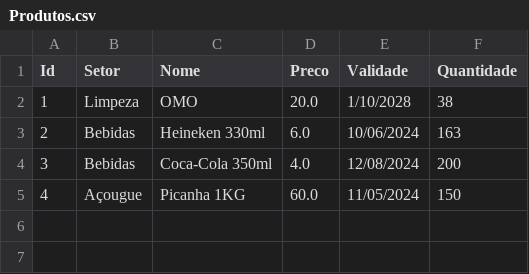
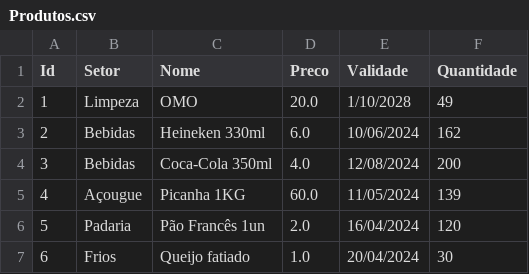
Before and after one commit to andersonmunizs/Gestao_Mercado, a CSV file: Produtos.csv, drawn as a sheet.

```diff
--- a/Produtos.csv
+++ b/Produtos.csv
@@ -1,5 +1,7 @@
 Id;Setor;Nome;Preco;Validade;Quantidade
-1;Limpeza;OMO;20.0;1/10/2028;38
-2;Bebidas;Heineken 330ml;6.0;10/06/2024;163
+1;Limpeza;OMO;20.0;1/10/2028;49
+2;Bebidas;Heineken 330ml;6.0;10/06/2024;162
 3;Bebidas;Coca-Cola 350ml;4.0;12/08/2024;200
-4;Açougue;Picanha 1KG;60.0;11/05/2024;150
+4;Açougue;Picanha 1KG;60.0;11/05/2024;139
+5;Padaria;Pão Francês 1un;2.0;16/04/2024;120
+6;Frios;Queijo fatiado;1.0;20/04/2024;30
```
Also changed, not shown: Vendas.csv, 7 other files.
